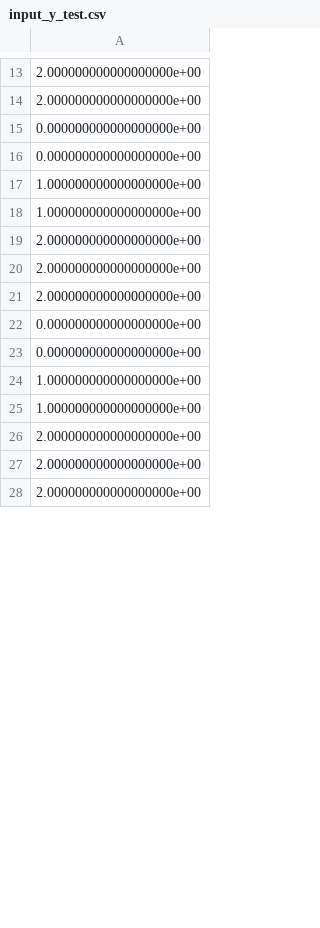
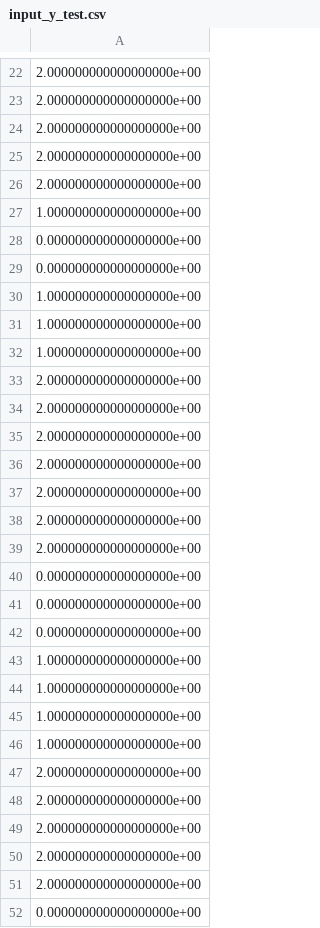
Before and after one commit to uom-cse-realitix/TextClassification, a CSV file: data/input_y_test.csv, drawn as a sheet; only a part is shown, gaps mark what is left out; the shorter side is filled out with more unchanged rows; the diff covers the shown part only.

```diff
--- a/data/input_y_test.csv
+++ b/data/input_y_test.csv
@@ -14,2 +23,6 @@
 2.000000000000000000e+00
+2.000000000000000000e+00
+2.000000000000000000e+00
+2.000000000000000000e+00
+1.000000000000000000e+00
 0.000000000000000000e+00
@@ -18,2 +31,19 @@
 1.000000000000000000e+00
+1.000000000000000000e+00
+2.000000000000000000e+00
+2.000000000000000000e+00
+2.000000000000000000e+00
+2.000000000000000000e+00
+2.000000000000000000e+00
+2.000000000000000000e+00
+2.000000000000000000e+00
+0.000000000000000000e+00
+0.000000000000000000e+00
+0.000000000000000000e+00
+1.000000000000000000e+00
+1.000000000000000000e+00
+1.000000000000000000e+00
+1.000000000000000000e+00
+2.000000000000000000e+00
+2.000000000000000000e+00
 2.000000000000000000e+00
```
Also changed, not shown: 7 added rows and 5 moved rows elsewhere in this file, data/input_y.csv, 6 other files.
